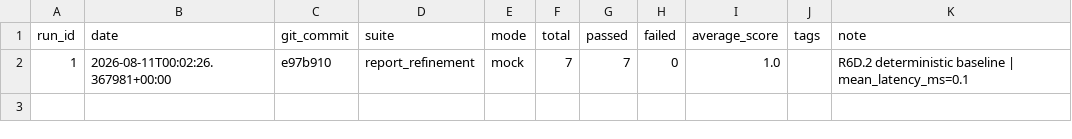
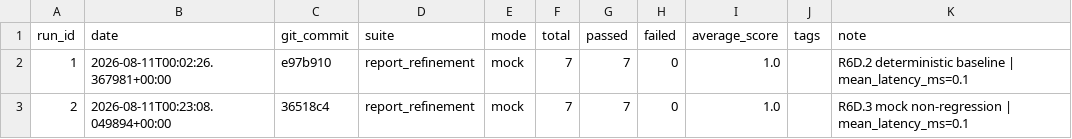
Before and after one commit to Patric-1613/research_guide_agent, a CSV file: eval_results/report_refinement_history.csv, drawn as a sheet.

```diff
--- a/eval_results/report_refinement_history.csv
+++ b/eval_results/report_refinement_history.csv
@@ -2 +2,2 @@ run_id,date,git_commit,suite,mode,total,passed,failed,average_score,tags,note
 1,2026-08-11T00:02:26.367981+00:00,e97b910,report_refinement,mock,7,7,0,1.0,,R6D.2 deterministic baseline | mean_latency_ms=0.1
+2,2026-08-11T00:23:08.049894+00:00,36518c4,report_refinement,mock,7,7,0,1.0,,R6D.3 mock non-regression | mean_latency_ms=0.1
```
Also changed, not shown: 8 other files.
